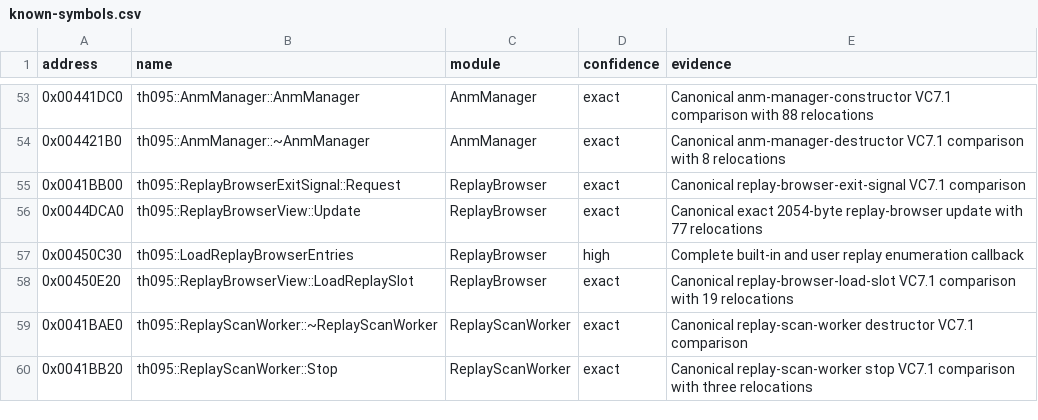
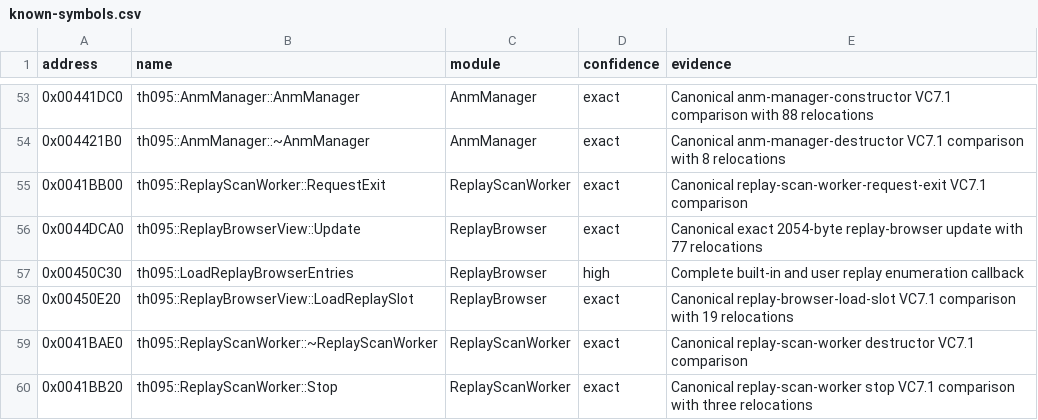
Before and after one commit to N0zoM1z0/th095, a CSV file: config/known-symbols.csv, drawn as a sheet; only a part is shown, gaps mark what is left out.

```diff
--- a/config/known-symbols.csv
+++ b/config/known-symbols.csv
@@ -54,3 +54,3 @@ address,name,module,confidence,evidence
 0x004421B0,th095::AnmManager::~AnmManager,AnmManager,exact,Canonical anm-manager-destructor VC7.1 comparison with 8 relocations
-0x0041BB00,th095::ReplayBrowserExitSignal::Request,ReplayBrowser,exact,Canonical replay-browser-exit-signal VC7.1 comparison
+0x0041BB00,th095::ReplayScanWorker::RequestExit,ReplayScanWorker,exact,Canonical replay-scan-worker-request-exit VC7.1 comparison
 0x0044DCA0,th095::ReplayBrowserView::Update,ReplayBrowser,exact,Canonical exact 2054-byte replay-browser update with 77 relocations
```
Also changed, not shown: config/functions.csv, config/implemented.csv, 25 other files.
